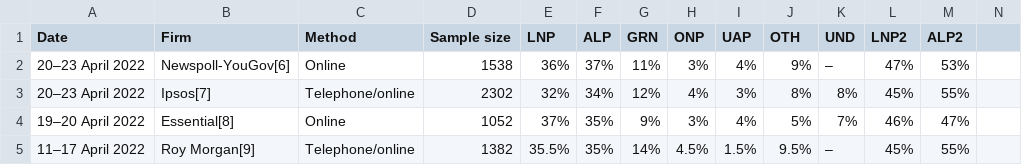
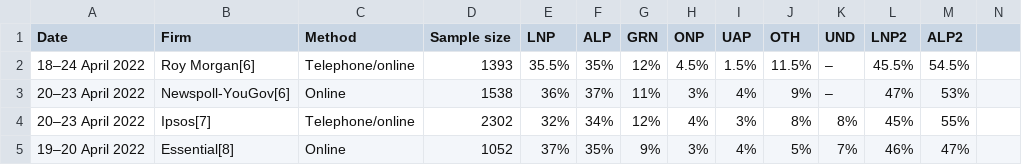
Before and after one commit to realtable/ozpredict-new, a CSV file: data/polls/2022.csv, drawn as a sheet; only a part is shown; the shorter side is filled out with more unchanged rows; the diff names each change by its address in the sheet, - before the commit and + after, or states it on an @@ line.

```diff
--- a/data/polls/2022.csv
+++ b/data/polls/2022.csv
+row 2: 18–24 April 2022 | Roy Morgan[6] | Telephone/online | 1393 | 35.5% | 35% | 12% | 4.5% | 1.5% | 11.5% | – | 45.5% | 54.5%
```
Also changed, not shown: 2 other files.
